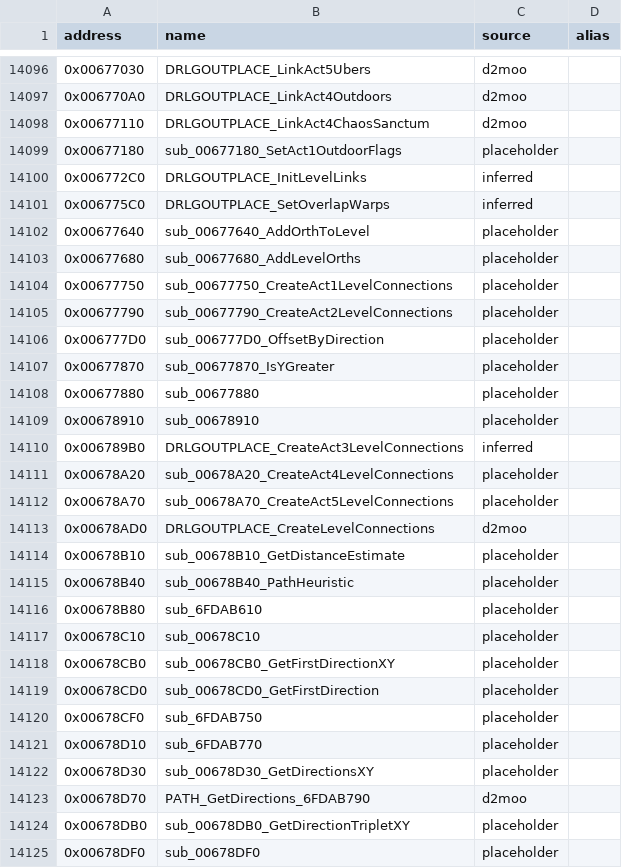
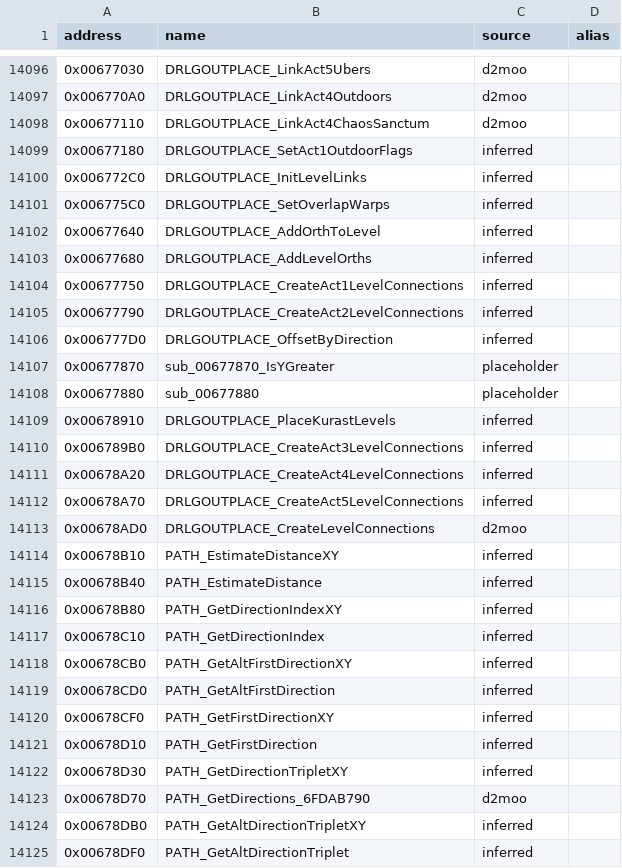
Before and after one commit to CaptainLegbreak/Iblis-Codex, a CSV file: names.csv, drawn as a sheet; only a part is shown, gaps mark what is left out; the diff covers the shown part only.

```diff
--- a/names.csv
+++ b/names.csv
@@ -14098,28 +14098,28 @@ address,name,source,alias
 0x00677110,DRLGOUTPLACE_LinkAct4ChaosSanctum,d2moo,
-0x00677180,sub_00677180_SetAct1OutdoorFlags,placeholder,
+0x00677180,DRLGOUTPLACE_SetAct1OutdoorFlags,inferred,
 0x006772C0,DRLGOUTPLACE_InitLevelLinks,inferred,
 0x006775C0,DRLGOUTPLACE_SetOverlapWarps,inferred,
-0x00677640,sub_00677640_AddOrthToLevel,placeholder,
-0x00677680,sub_00677680_AddLevelOrths,placeholder,
-0x00677750,sub_00677750_CreateAct1LevelConnections,placeholder,
-0x00677790,sub_00677790_CreateAct2LevelConnections,placeholder,
-0x006777D0,sub_006777D0_OffsetByDirection,placeholder,
+0x00677640,DRLGOUTPLACE_AddOrthToLevel,inferred,
+0x00677680,DRLGOUTPLACE_AddLevelOrths,inferred,
+0x00677750,DRLGOUTPLACE_CreateAct1LevelConnections,inferred,
+0x00677790,DRLGOUTPLACE_CreateAct2LevelConnections,inferred,
+0x006777D0,DRLGOUTPLACE_OffsetByDirection,inferred,
 0x00677870,sub_00677870_IsYGreater,placeholder,
 0x00677880,sub_00677880,placeholder,
-0x00678910,sub_00678910,placeholder,
+0x00678910,DRLGOUTPLACE_PlaceKurastLevels,inferred,
 0x006789B0,DRLGOUTPLACE_CreateAct3LevelConnections,inferred,
-0x00678A20,sub_00678A20_CreateAct4LevelConnections,placeholder,
-0x00678A70,sub_00678A70_CreateAct5LevelConnections,placeholder,
+0x00678A20,DRLGOUTPLACE_CreateAct4LevelConnections,inferred,
+0x00678A70,DRLGOUTPLACE_CreateAct5LevelConnections,inferred,
 0x00678AD0,DRLGOUTPLACE_CreateLevelConnections,d2moo,
-0x00678B10,sub_00678B10_GetDistanceEstimate,placeholder,
-0x00678B40,sub_00678B40_PathHeuristic,placeholder,
-0x00678B80,sub_6FDAB610,placeholder,
-0x00678C10,sub_00678C10,placeholder,
-0x00678CB0,sub_00678CB0_GetFirstDirectionXY,placeholder,
-0x00678CD0,sub_00678CD0_GetFirstDirection,placeholder,
-0x00678CF0,sub_6FDAB750,placeholder,
-0x00678D10,sub_6FDAB770,placeholder,
-0x00678D30,sub_00678D30_GetDirectionsXY,placeholder,
+0x00678B10,PATH_EstimateDistanceXY,inferred,
+0x00678B40,PATH_EstimateDistance,inferred,
+0x00678B80,PATH_GetDirectionIndexXY,inferred,
+0x00678C10,PATH_GetDirectionIndex,inferred,
+0x00678CB0,PATH_GetAltFirstDirectionXY,inferred,
+0x00678CD0,PATH_GetAltFirstDirection,inferred,
+0x00678CF0,PATH_GetFirstDirectionXY,inferred,
+0x00678D10,PATH_GetFirstDirection,inferred,
+0x00678D30,PATH_GetDirectionTripletXY,inferred,
 0x00678D70,PATH_GetDirections_6FDAB790,d2moo,
-0x00678DB0,sub_00678DB0_GetDirectionTripletXY,placeholder,
-0x00678DF0,sub_00678DF0,placeholder,
+0x00678DB0,PATH_GetAltDirectionTripletXY,inferred,
+0x00678DF0,PATH_GetAltDirectionTriplet,inferred,
```
Also changed, not shown: 50 edited cells elsewhere in this file, 29 other files.
